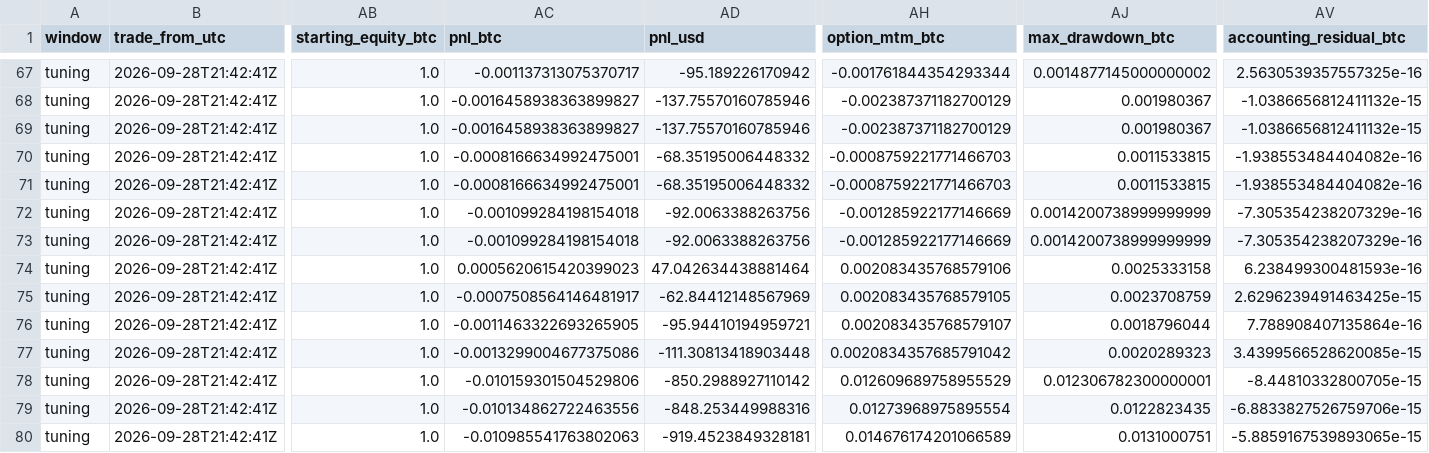
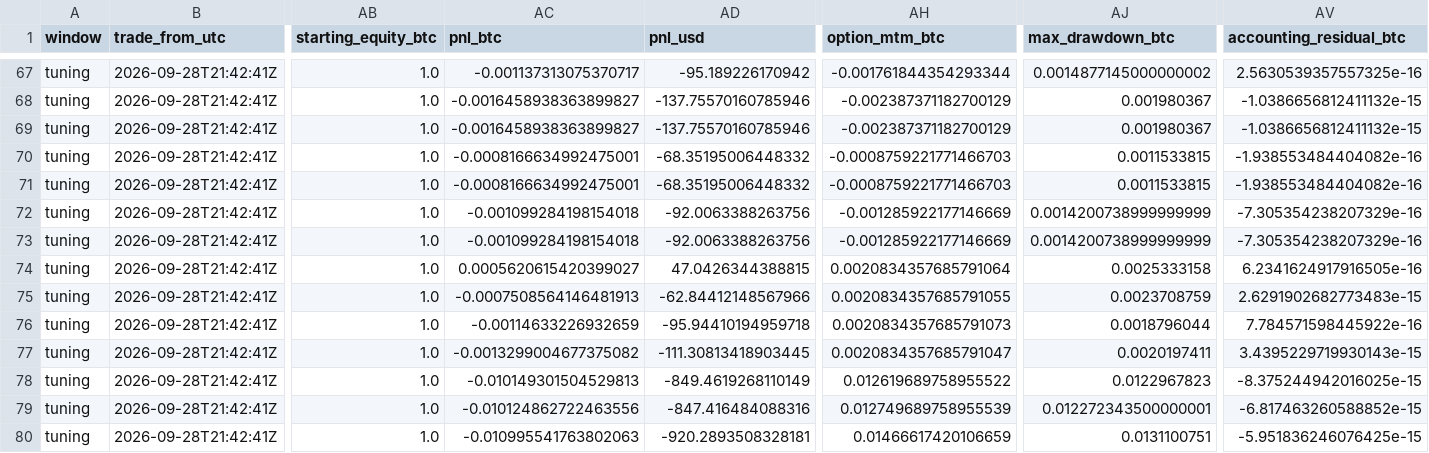
Before and after one commit to tejaspandya9598/deribit-options-market-maker, a CSV file: docs/results/tuning_table.csv, drawn as a sheet; only a part is shown, gaps mark what is left out; the diff covers the shown part only; the diff names each change by its address in the sheet, - before the commit and + after, or states it on an @@ line.

```diff
--- a/docs/results/tuning_table.csv
+++ b/docs/results/tuning_table.csv
-AC74 (pnl_btc): 0.0005620615420399023
+AC74 (pnl_btc): 0.0005620615420399027
-AD74 (pnl_usd): 47.042634438881464
+AD74 (pnl_usd): 47.0426344388815
-AH74 (option_mtm_btc): 0.002083435768579106
+AH74 (option_mtm_btc): 0.0020834357685791064
-AV74 (accounting_residual_btc): 6.238499300481593e-16
+AV74 (accounting_residual_btc): 6.2341624917916505e-16
-AC75 (pnl_btc): -0.0007508564146481917
+AC75 (pnl_btc): -0.0007508564146481913
-AD75 (pnl_usd): -62.84412148567969
+AD75 (pnl_usd): -62.84412148567966
-AH75 (option_mtm_btc): 0.002083435768579105
+AH75 (option_mtm_btc): 0.0020834357685791055
-AV75 (accounting_residual_btc): 2.6296239491463425e-15
+AV75 (accounting_residual_btc): 2.6291902682773483e-15
-AC76 (pnl_btc): -0.0011463322693265905
+AC76 (pnl_btc): -0.00114633226932659
-AD76 (pnl_usd): -95.94410194959721
+AD76 (pnl_usd): -95.94410194959718
-AH76 (option_mtm_btc): 0.002083435768579107
+AH76 (option_mtm_btc): 0.0020834357685791073
-AV76 (accounting_residual_btc): 7.788908407135864e-16
+AV76 (accounting_residual_btc): 7.784571598445922e-16
-AC77 (pnl_btc): -0.0013299004677375086
+AC77 (pnl_btc): -0.0013299004677375082
-AD77 (pnl_usd): -111.30813418903448
+AD77 (pnl_usd): -111.30813418903445
-AH77 (option_mtm_btc): 0.0020834357685791042
+AH77 (option_mtm_btc): 0.0020834357685791047
-AJ77 (max_drawdown_btc): 0.0020289323
+AJ77 (max_drawdown_btc): 0.0020197411
-AV77 (accounting_residual_btc): 3.4399566528620085e-15
+AV77 (accounting_residual_btc): 3.4395229719930143e-15
-AC78 (pnl_btc): -0.010159301504529806
+AC78 (pnl_btc): -0.010149301504529813
-AD78 (pnl_usd): -850.2988927110142
+AD78 (pnl_usd): -849.4619268110149
-AH78 (option_mtm_btc): 0.012609689758955529
+AH78 (option_mtm_btc): 0.012619689758955522
-AJ78 (max_drawdown_btc): 0.012306782300000001
+AJ78 (max_drawdown_btc): 0.0122967823
-AV78 (accounting_residual_btc): -8.44810332800705e-15
+AV78 (accounting_residual_btc): -8.375244942016025e-15
-AC79 (pnl_btc): -0.010134862722463556
+AC79 (pnl_btc): -0.010124862722463556
-AD79 (pnl_usd): -848.253449988316
+AD79 (pnl_usd): -847.416484088316
-AH79 (option_mtm_btc): 0.01273968975895554
+AH79 (option_mtm_btc): 0.012749689758955539
-AJ79 (max_drawdown_btc): 0.0122823435
+AJ79 (max_drawdown_btc): 0.012272343500000001
-AV79 (accounting_residual_btc): -6.8833827526759706e-15
+AV79 (accounting_residual_btc): -6.817463260588852e-15
-AC80 (pnl_btc): -0.010985541763802063
+AC80 (pnl_btc): -0.010995541763802063
-AD80 (pnl_usd): -919.4523849328181
+AD80 (pnl_usd): -920.2893508328181
-AH80 (option_mtm_btc): 0.014676174201066589
+AH80 (option_mtm_btc): 0.01466617420106659
-AJ80 (max_drawdown_btc): 0.0131000751
+AJ80 (max_drawdown_btc): 0.0131100751
-AV80 (accounting_residual_btc): -5.8859167539893065e-15
+AV80 (accounting_residual_btc): -5.951836246076425e-15
```
Also changed, not shown: 122 edited cells elsewhere in this file, docs/results/hedger_table.csv, docs/results/strategy_table.csv, 28 other files.
